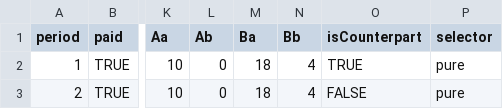
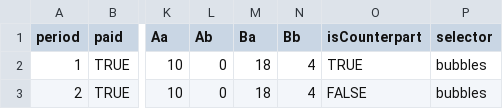
Before and after one commit to Leeps-Lab/ConG, a CSV file: configs/prisoners.csv, drawn as a sheet; only a part is shown, gaps mark what is left out; the diff names each change by its address in the sheet, - before the commit and + after, or states it on an @@ line.

Commit message:
added prisoners_dilemma.csv which is the one used in the wiki
git-svn-id: file:///svn/CONGv2.0/trunk@2110 637b740e-b1db-41bf-a134-2c17f54ac410

```diff
--- a/configs/prisoners.csv
+++ b/configs/prisoners.csv
-P2:P3 (selector): pure
+P2:P3 (selector): bubbles
```
